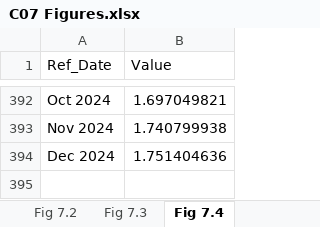
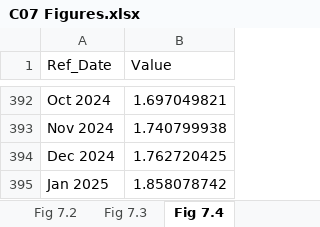
Before and after one commit to trevortombe/RealTimeGraphs, an Excel workbook: Data/C07 Figures.xlsx, sheet Fig 7.4, drawn as a sheet; only a part is shown, gaps mark what is left out; values as stored, in another font and other column widths than the file's, no borders; charts and pictures not drawn; the diff names each change by its address in the sheet, - before the commit and + after, or states it on an @@ line.

Commit message:
Update All Figures

```diff
--- a/Data/C07 Figures.xlsx (sheet Fig 7.4)
+++ b/Data/C07 Figures.xlsx (sheet Fig 7.4)
-B394 (Value): 1.751404636
+B394 (Value): 1.762720425
+row 395: Jan 2025 | 1.858078742
```
Also changed, not shown: sheet Fig 7.3, charts or pictures, Data/C02 Figures.xlsx, 4 other files.
